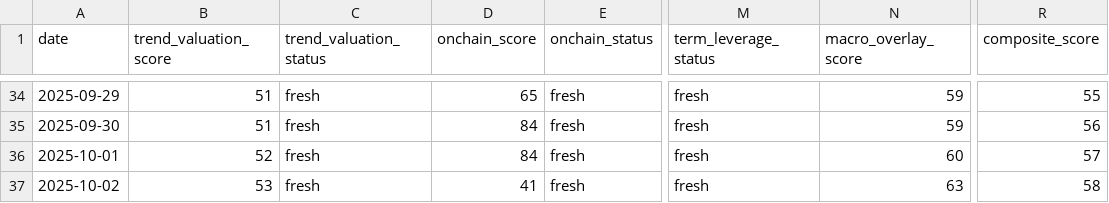
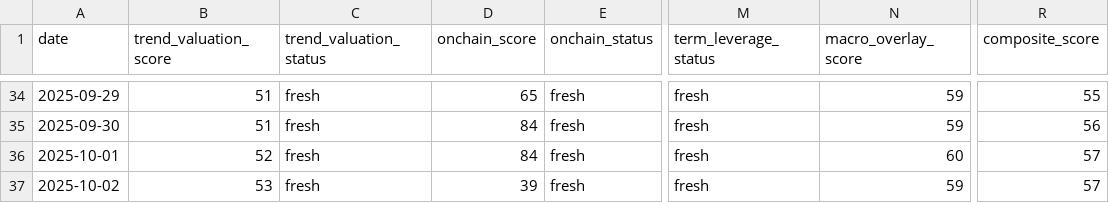
Before and after one commit to firemansghost/btc-risk-dashboard-V3, a CSV file: public/data/factor_history.csv, drawn as a sheet; only a part is shown, gaps mark what is left out; the diff names each change by its address in the sheet, - before the commit and + after, or states it on an @@ line.

```diff
--- a/public/data/factor_history.csv
+++ b/public/data/factor_history.csv
-D37 (onchain_score): 41
+D37 (onchain_score): 39
-N37 (macro_overlay_score): 63
+N37 (macro_overlay_score): 59
-R37 (composite_score): 58
+R37 (composite_score): 57
```
Also changed, not shown: 9 other files.
